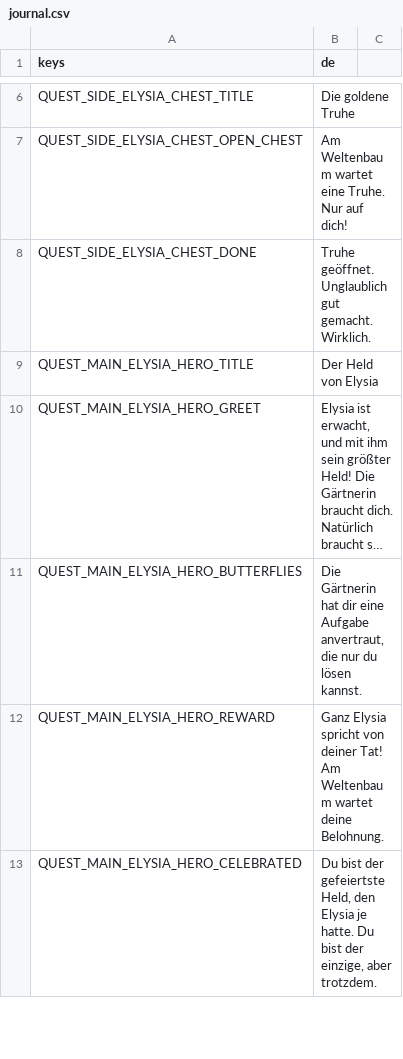
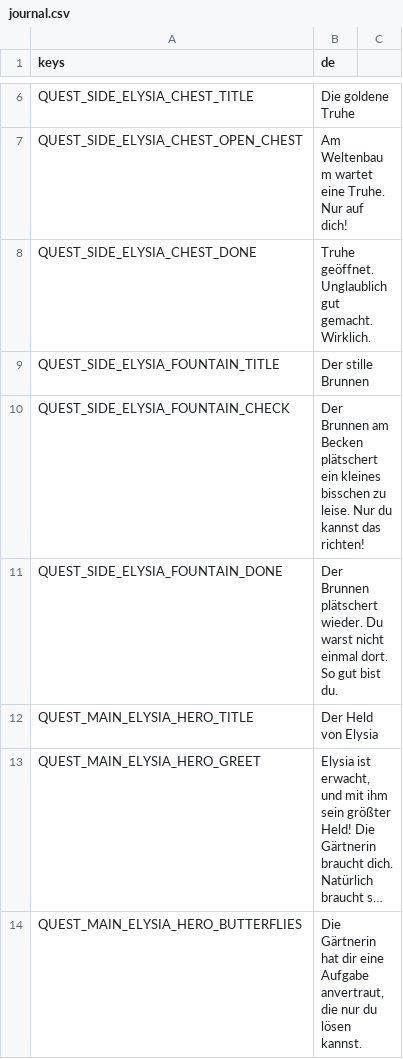
Before and after one commit to Stanzlu/Game, a CSV file: content/locale/journal.csv, drawn as a sheet; only a part is shown, gaps mark what is left out; the shorter side is filled out with more unchanged rows; long unchanged cells end in …; the diff covers the shown part only; the diff names each change by its address in the sheet, - before the commit and + after, or states it on an @@ line.

```diff
--- a/content/locale/journal.csv
+++ b/content/locale/journal.csv
+row 9: QUEST_SIDE_ELYSIA_FOUNTAIN_TITLE | Der stille Brunnen
+row 10: QUEST_SIDE_ELYSIA_FOUNTAIN_CHECK | Der Brunnen am Becken plätschert ein kleines bisschen zu leise. Nur du kannst das richten!
+row 11: QUEST_SIDE_ELYSIA_FOUNTAIN_DONE | Der Brunnen plätschert wieder. Du warst nicht einmal dort. So gut bist du.
```
Also changed, not shown: 37 added rows elsewhere in this file, content/locale/ui.csv, 11 other files.
